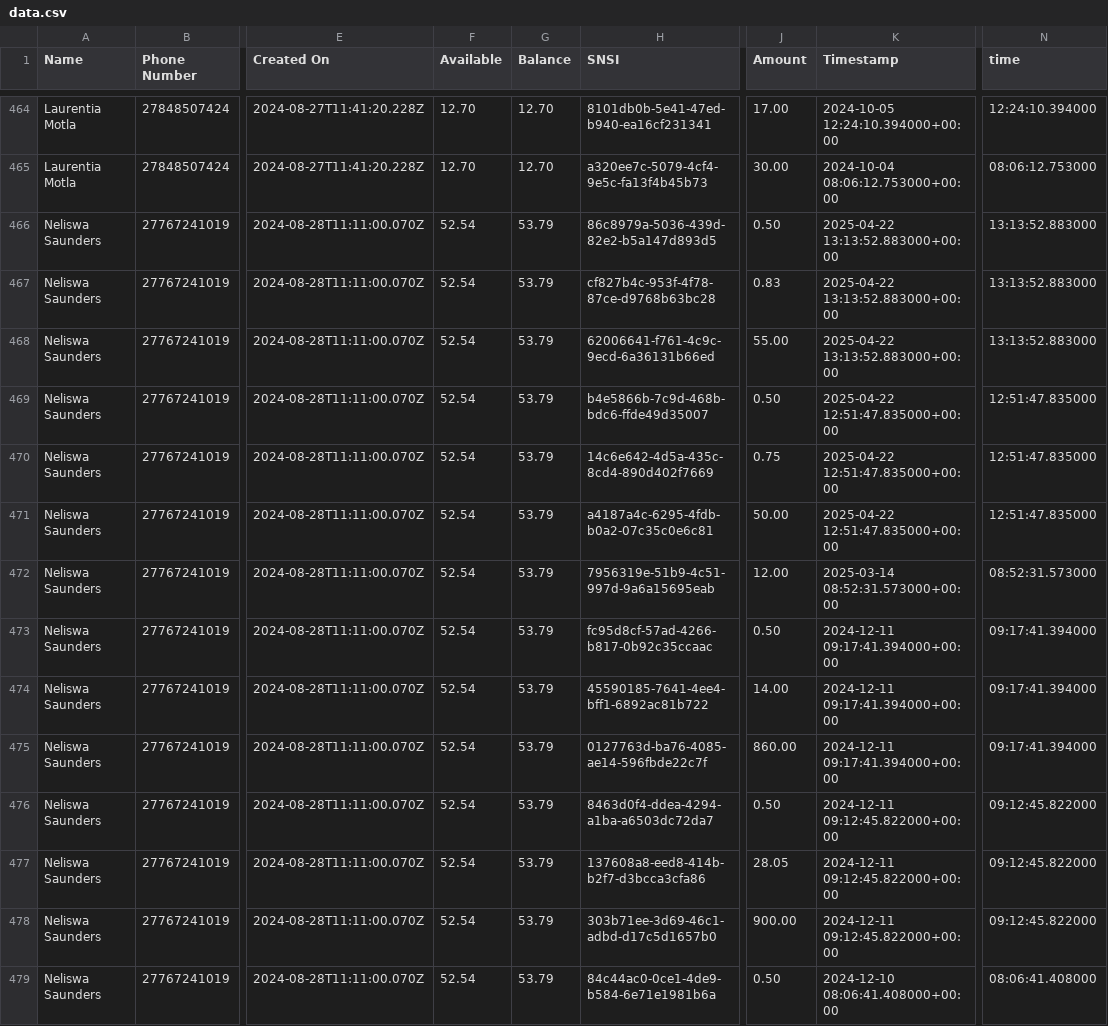
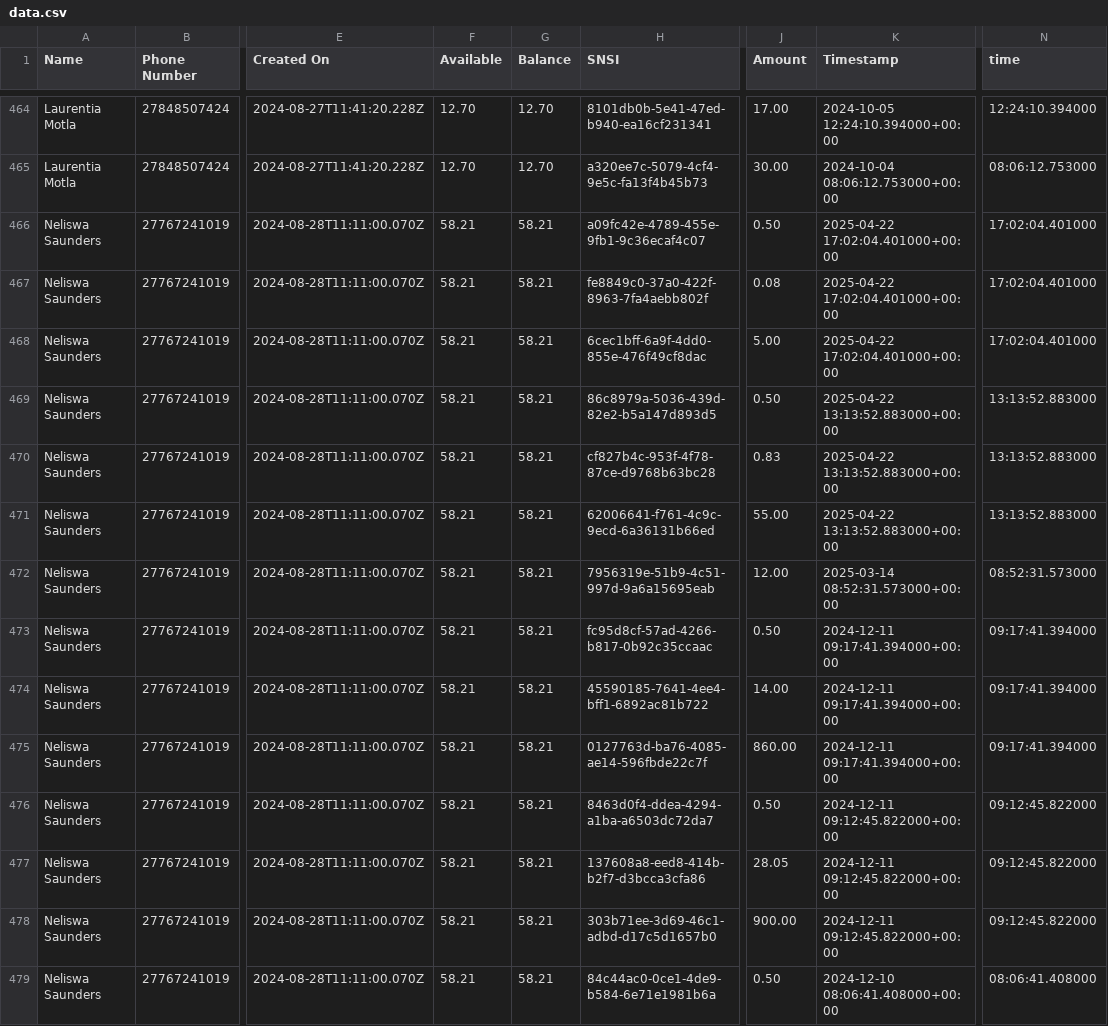
Before and after one commit to Kamal-Moha/WiTaxi-Pay-Analytics-Bhadala, a CSV file: Data/data.csv, drawn as a sheet; only a part is shown, gaps mark what is left out; the diff covers the shown part only; the diff names each change by its address in the sheet, - before the commit and + after, or states it on an @@ line.

```diff
--- a/Data/data.csv
+++ b/Data/data.csv
-F466:F479 (Available): 52.54
+F466:F479 (Available): 58.21
-G466:G479 (Balance): 53.79
+G466:G479 (Balance): 58.21
-H466 (SNSI): 86c8979a-5036-439d-82e2-b5a147d893d5
+H466 (SNSI): a09fc42e-4789-455e-9fb1-9c36ecaf4c07
-K466:K468 (Timestamp): 2025-04-22 13:13:52.883000+00:00
+K466:K468 (Timestamp): 2025-04-22 17:02:04.401000+00:00
-N466:N468 (time): 13:13:52.883000
+N466:N468 (time): 17:02:04.401000
-H467 (SNSI): cf827b4c-953f-4f78-87ce-d9768b63bc28
+H467 (SNSI): fe8849c0-37a0-422f-8963-7fa4aebb802f
-J467 (Amount): 0.83
+J467 (Amount): 0.08
-H468 (SNSI): 62006641-f761-4c9c-9ecd-6a36131b66ed
+H468 (SNSI): 6cec1bff-6a9f-4dd0-855e-476f49cf8dac
-J468 (Amount): 55.00
+J468 (Amount): 5.00
-H469 (SNSI): b4e5866b-7c9d-468b-bdc6-ffde49d35007
+H469 (SNSI): 86c8979a-5036-439d-82e2-b5a147d893d5
-K469:K471 (Timestamp): 2025-04-22 12:51:47.835000+00:00
+K469:K471 (Timestamp): 2025-04-22 13:13:52.883000+00:00
-N469:N471 (time): 12:51:47.835000
+N469:N471 (time): 13:13:52.883000
-H470 (SNSI): 14c6e642-4d5a-435c-8cd4-890d402f7669
+H470 (SNSI): cf827b4c-953f-4f78-87ce-d9768b63bc28
-J470 (Amount): 0.75
+J470 (Amount): 0.83
-H471 (SNSI): a4187a4c-6295-4fdb-b0a2-07c35c0e6c81
+H471 (SNSI): 62006641-f761-4c9c-9ecd-6a36131b66ed
-J471 (Amount): 50.00
+J471 (Amount): 55.00
```
Also changed, not shown: 3 added rows, 2 removed rows and 75 edited cells elsewhere in this file, Data/accts_data.csv.
